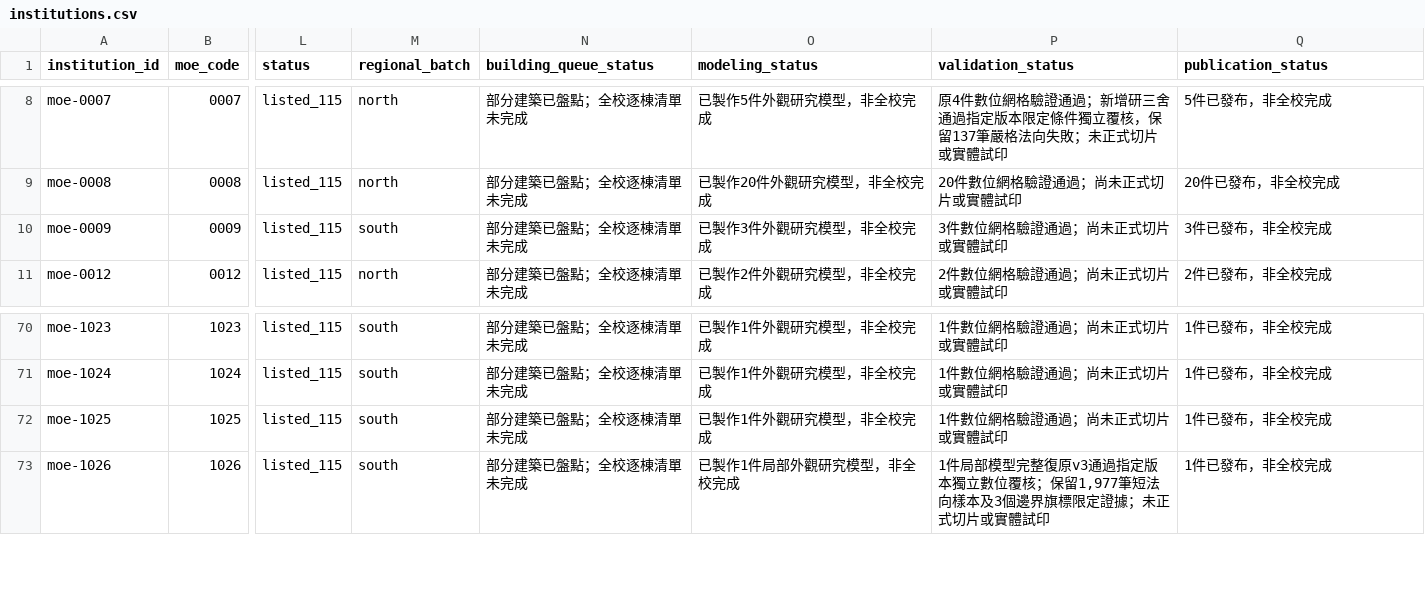
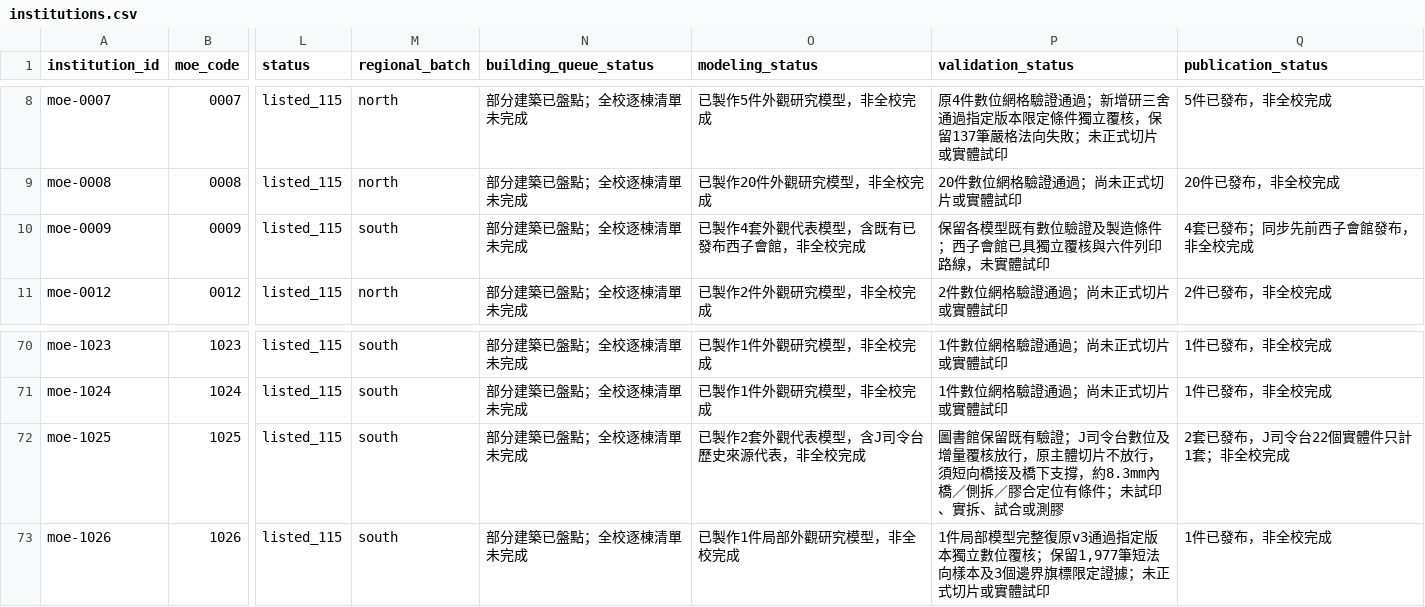
Before and after one commit to root50643/taiwan-buildings-3d, a CSV file: 全國大專院校/institutions.csv, drawn as a sheet; only a part is shown, gaps mark what is left out; the diff names each change by its address in the sheet, - before the commit and + after, or states it on an @@ line.

```diff
--- a/全國大專院校/institutions.csv
+++ b/全國大專院校/institutions.csv
-O10 (modeling_status): 已製作3件外觀研究模型，非全校完成
+O10 (modeling_status): 已製作4套外觀代表模型，含既有已發布西子會館，非全校完成
-P10 (validation_status): 3件數位網格驗證通過；尚未正式切片或實體試印
+P10 (validation_status): 保留各模型既有數位驗證及製造條件；西子會館已具獨立覆核與六件列印路線，未實體試印
-Q10 (publication_status): 3件已發布，非全校完成
+Q10 (publication_status): 4套已發布；同步先前西子會館發布，非全校完成
-O72 (modeling_status): 已製作1件外觀研究模型，非全校完成
+O72 (modeling_status): 已製作2套外觀代表模型，含J司令台歷史來源代表，非全校完成
-P72 (validation_status): 1件數位網格驗證通過；尚未正式切片或實體試印
+P72 (validation_status): 圖書館保留既有驗證；J司令台數位及增量覆核放行，原主體切片不放行，須短向橋接及橋下支撐，約8.3mm內橋／側拆／膠合定位有條件；未試印、實拆、試合或測膠
-Q72 (publication_status): 1件已發布，非全校完成
+Q72 (publication_status): 2套已發布，J司令台22個實體件只計1套；非全校完成
```
Also changed, not shown: 41 other files.
